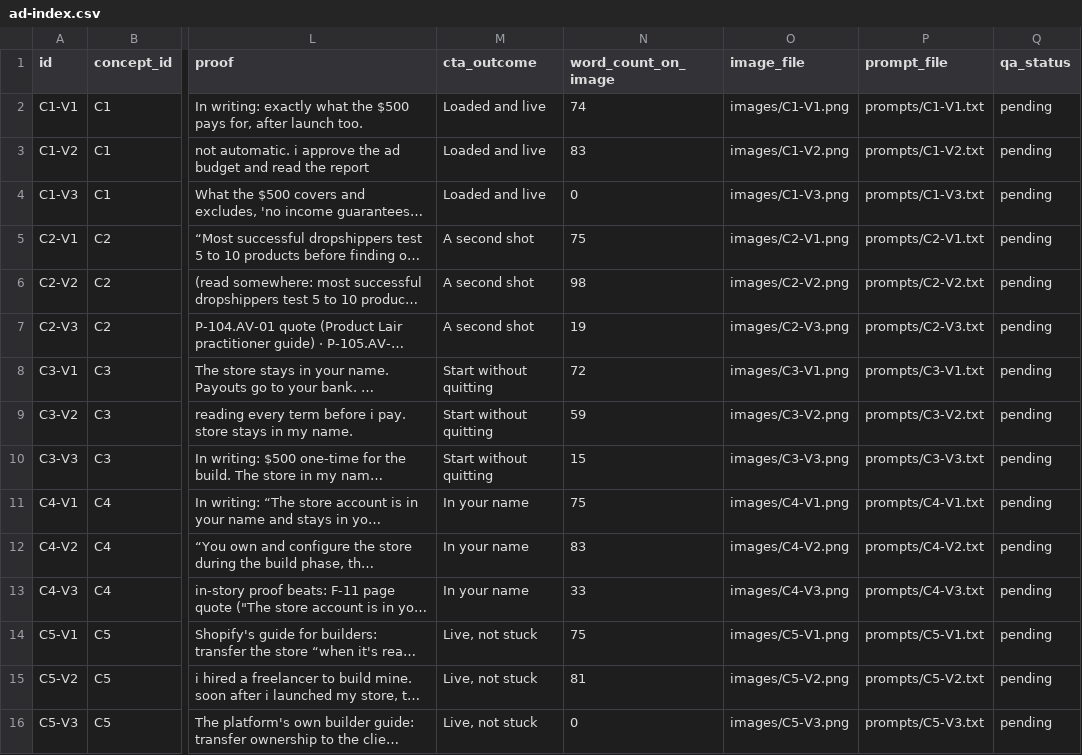
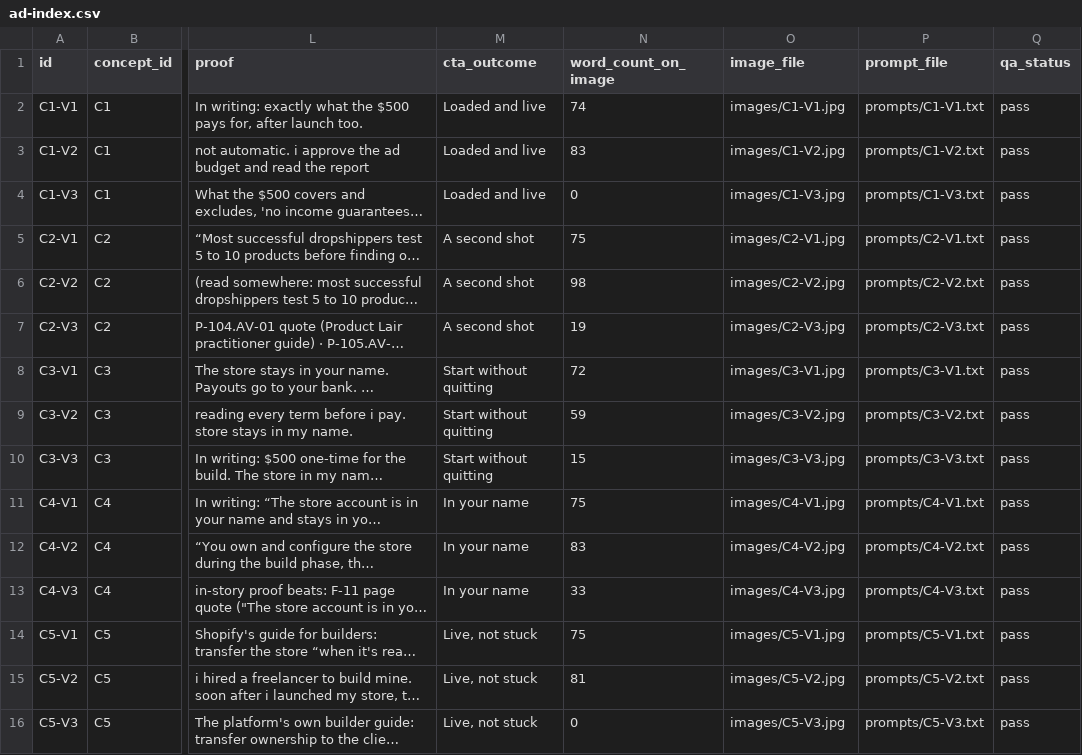
Before and after one commit to matanhaimguy-commits/main, a CSV file: runs/readymerce/ads/batch-01/ad-index.csv, drawn as a sheet; only a part is shown, gaps mark what is left out; long unchanged cells end in …; the diff names each change by its address in the sheet, - before the commit and + after, or states it on an @@ line.

```diff
--- a/runs/readymerce/ads/batch-01/ad-index.csv
+++ b/runs/readymerce/ads/batch-01/ad-index.csv
-O2 (image_file): images/C1-V1.png
+O2 (image_file): images/C1-V1.jpg
-Q2:Q16 (qa_status): pending
+Q2:Q16 (qa_status): pass
-O3 (image_file): images/C1-V2.png
+O3 (image_file): images/C1-V2.jpg
-O4 (image_file): images/C1-V3.png
+O4 (image_file): images/C1-V3.jpg
-O5 (image_file): images/C2-V1.png
+O5 (image_file): images/C2-V1.jpg
-O6 (image_file): images/C2-V2.png
+O6 (image_file): images/C2-V2.jpg
-O7 (image_file): images/C2-V3.png
+O7 (image_file): images/C2-V3.jpg
-O8 (image_file): images/C3-V1.png
+O8 (image_file): images/C3-V1.jpg
-O9 (image_file): images/C3-V2.png
+O9 (image_file): images/C3-V2.jpg
-O10 (image_file): images/C3-V3.png
+O10 (image_file): images/C3-V3.jpg
-O11 (image_file): images/C4-V1.png
+O11 (image_file): images/C4-V1.jpg
-O12 (image_file): images/C4-V2.png
+O12 (image_file): images/C4-V2.jpg
-O13 (image_file): images/C4-V3.png
+O13 (image_file): images/C4-V3.jpg
-O14 (image_file): images/C5-V1.png
+O14 (image_file): images/C5-V1.jpg
-O15 (image_file): images/C5-V2.png
+O15 (image_file): images/C5-V2.jpg
-O16 (image_file): images/C5-V3.png
+O16 (image_file): images/C5-V3.jpg
```
Also changed, not shown: 17 other files.
